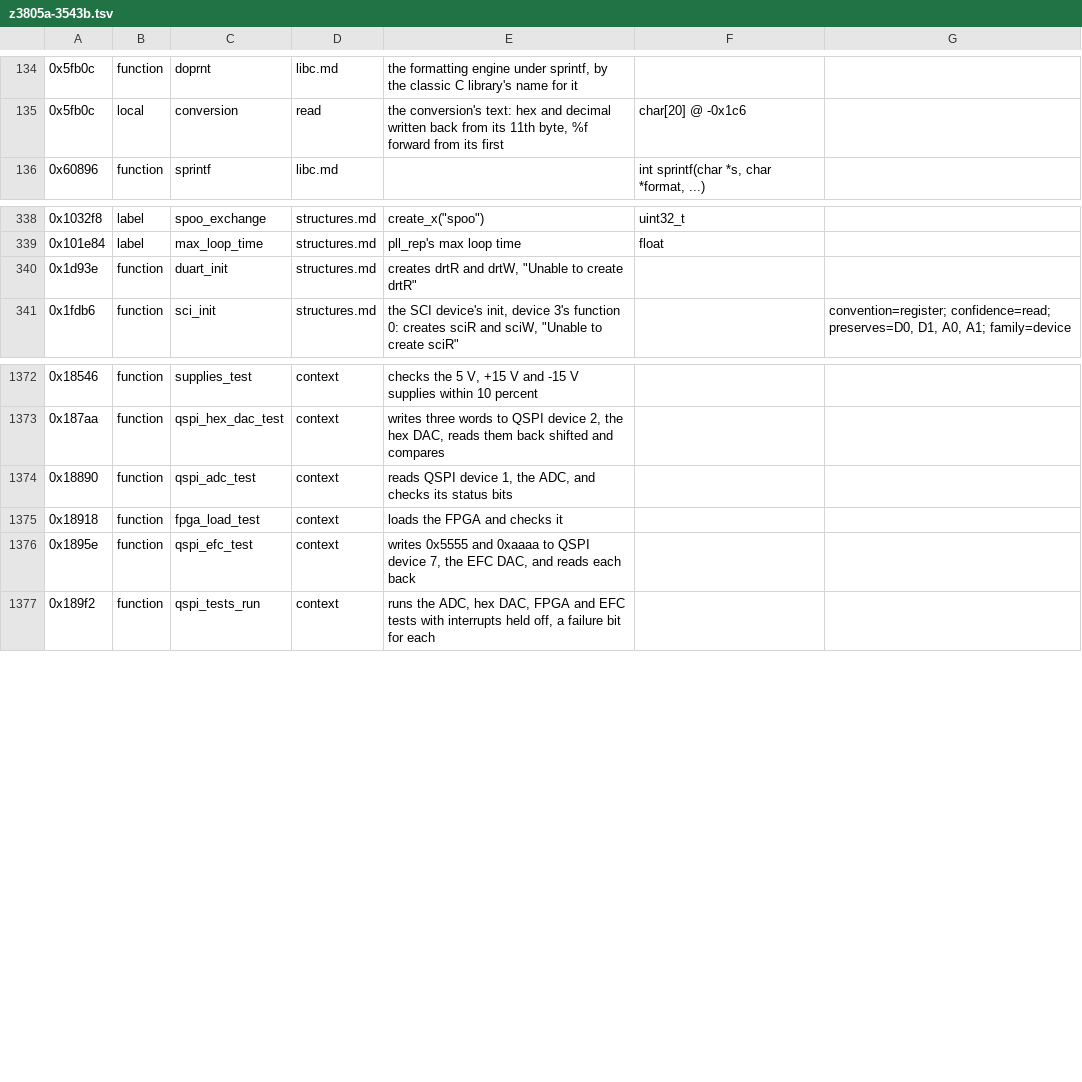
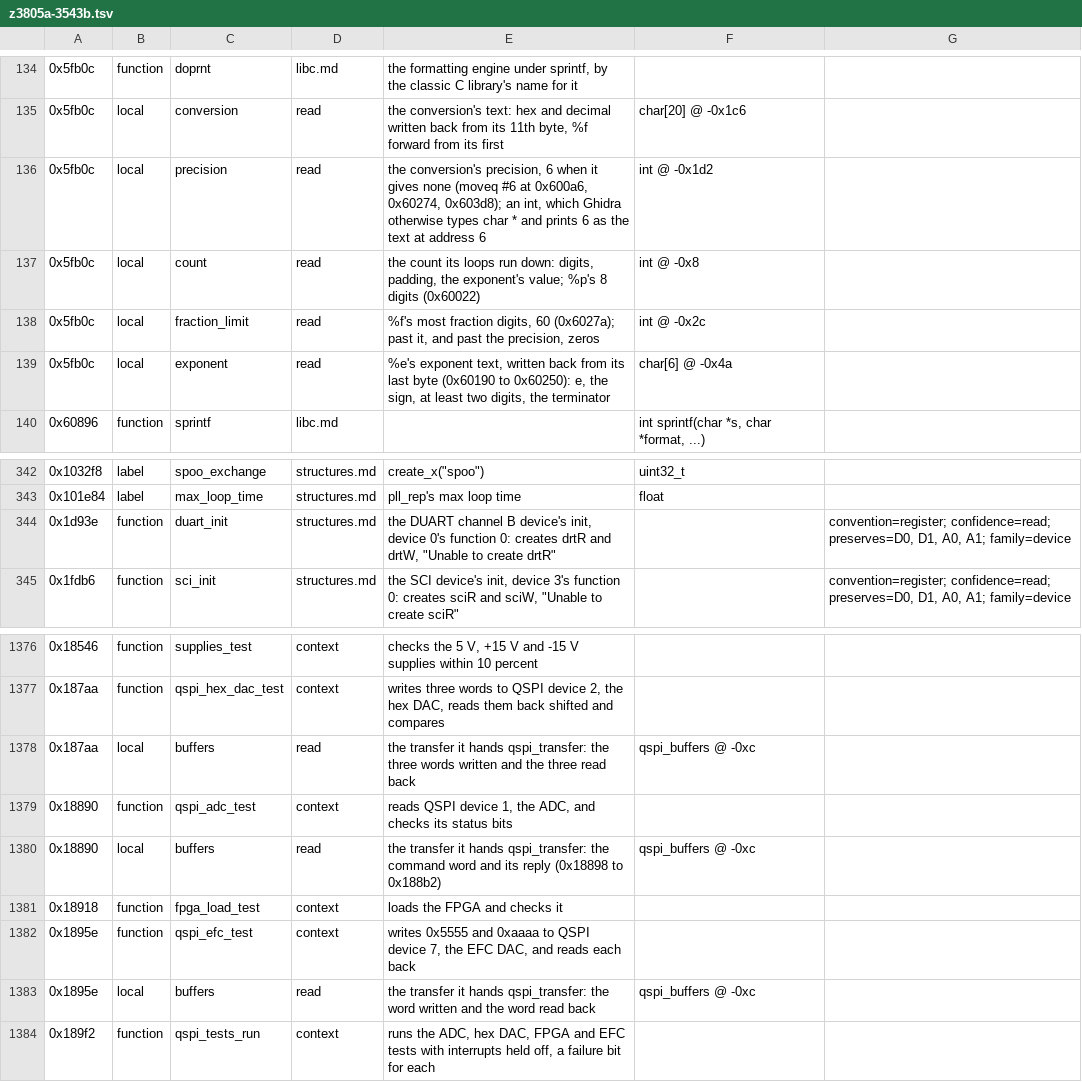
Before and after one commit to charlieh0tel/smartclock, a TSV file: tools/ghidra/names/z3805a-3543b.tsv, drawn as a sheet; only a part is shown, gaps mark what is left out; addresses are those after the commit; the diff names each change by its address in the sheet, - before the commit and + after, or states it on an @@ line.

Commit message:
Fix doprnt's locals, the QSPI buffers and made-up preserved registers
doprnt's precision, count and fraction limit are ints, where Ghidra's
char * printed 6 as the text at ROM address 6, and its exponent text
one array; the QSPI tests' transfer buffers are one qspi_buffers; a
byte's 0 is HOLD_CAUSE_NONE; duart_init preserves D0, D1, A0 and A1.
The exporter leaves the default's case token out of a switch's labels,
which had kept doprnt's case 0x58 out; gives a register a preserving
call's INDIRECT made up the value the code last wrote it, back through
fall-throughs and lone branches; and keeps the offsets of the shifts
inside a rewritten shift's left operand.  Functions agreeing 1085,
failing 5.

```diff
--- a/tools/ghidra/names/z3805a-3543b.tsv
+++ b/tools/ghidra/names/z3805a-3543b.tsv
+row 136: 0x5fb0c | local | precision | read | the conversion's precision, 6 when it gives none (moveq #6 at 0x600a6, 0x60274, 0x603d8); an int, which Ghidra otherwise types char * and prints 6 as the text at address 6 | int @ -0x1d2
+row 137: 0x5fb0c | local | count | read | the count its loops run down: digits, padding, the exponent's value; %p's 8 digits (0x60022) | int @ -0x8
+row 138: 0x5fb0c | local | fraction_limit | read | %f's most fraction digits, 60 (0x6027a); past it, and past the precision, zeros | int @ -0x2c
+row 139: 0x5fb0c | local | exponent | read | %e's exponent text, written back from its last byte (0x60190 to 0x60250): e, the sign, at least two digits, the terminator | char[6] @ -0x4a
-E344: creates drtR…
+E344: the DUART channel B device's init, device 0's function 0: creates drtR…
-G344: (empty)
+G344: convention=register; confidence=read; preserves=D0, D1, A0, A1; family=device
+row 1378: 0x187aa | local | buffers | read | the transfer it hands qspi_transfer: the three words written and the three read back | qspi_buffers @ -0xc
+row 1380: 0x18890 | local | buffers | read | the transfer it hands qspi_transfer: the command word and its reply (0x18898 to 0x188b2) | qspi_buffers @ -0xc
+row 1383: 0x1895e | local | buffers | read | the transfer it hands qspi_transfer: the word written and the word read back | qspi_buffers @ -0xc
```
Also changed, not shown: 7 other files.
